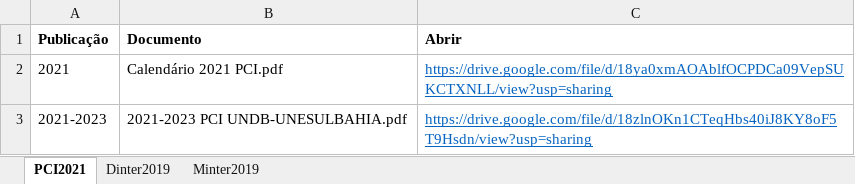
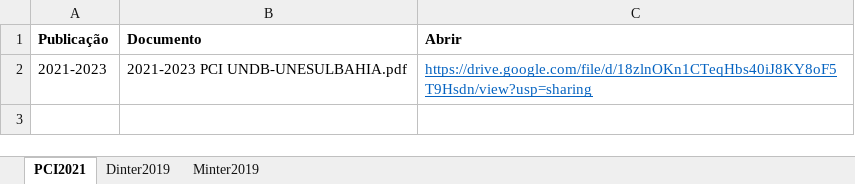
Before and after one commit to ppgcr-unisuam/observatoriocr, an Excel workbook: PPG/Cooperações.xlsx, sheet PCI2021, drawn as a sheet; values as stored, in another font and other column widths than the file's, no borders; the diff names each change by its address in the sheet, - before the commit and + after, or states it on an @@ line.

```diff
--- a/PPG/Cooperações.xlsx (sheet PCI2021)
+++ b/PPG/Cooperações.xlsx (sheet PCI2021)
-row 2: 2021 | Calendário 2021 PCI.pdf | https://drive.google.com/file/d/18ya0xmAOAblfOCPDCa09VepSUKCTXNLL/view?usp=sharing
```
Also changed, not shown: sheet Dinter2019, sheet Minter2019, PPG/Calendários.xlsx, Sucupira/2022/conferencia_programa.xlsx, 9 other files.
